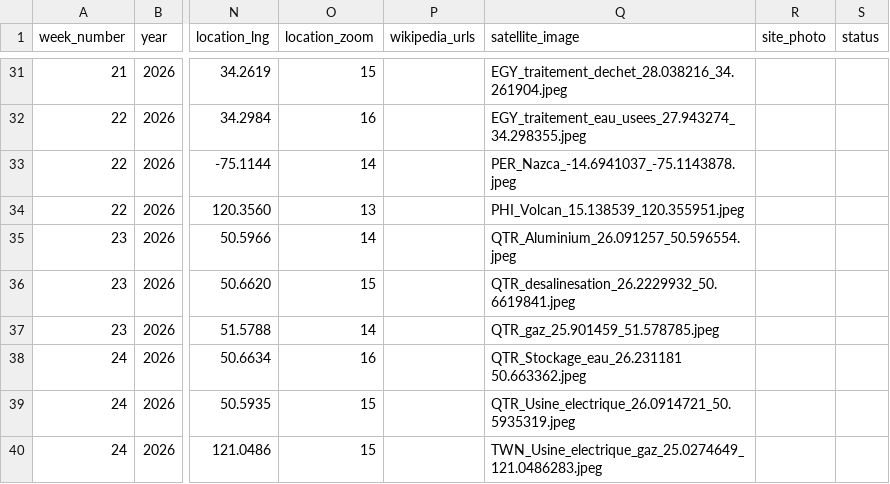
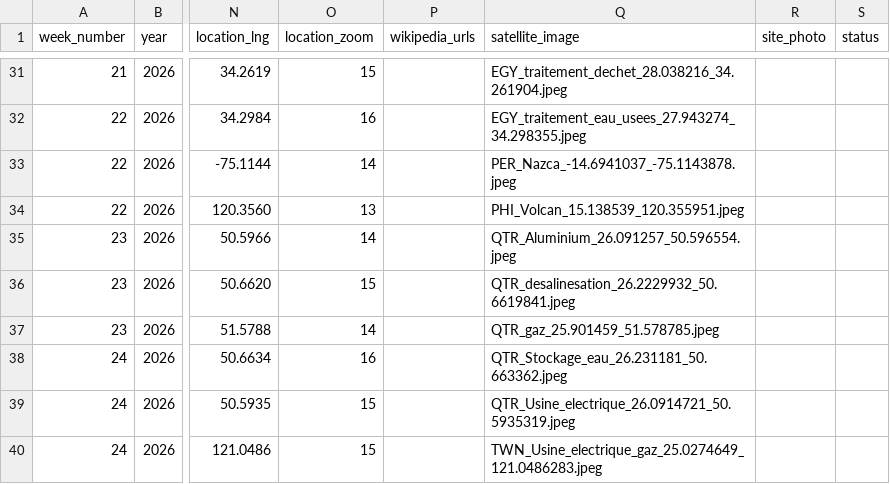
Before and after one commit to johnndunbar/-geoquizz-questions, a CSV file: quiz_satellite.csv, drawn as a sheet; only a part is shown, gaps mark what is left out; the diff names each change by its address in the sheet, - before the commit and + after, or states it on an @@ line.

Commit message:
Add files via upload

```diff
--- a/quiz_satellite.csv
+++ b/quiz_satellite.csv
-Q38 (satellite_image): QTR_Stockage_eau_26.231181 50.663362.jpeg
+Q38 (satellite_image): QTR_Stockage_eau_26.231181_50.663362.jpeg
```
